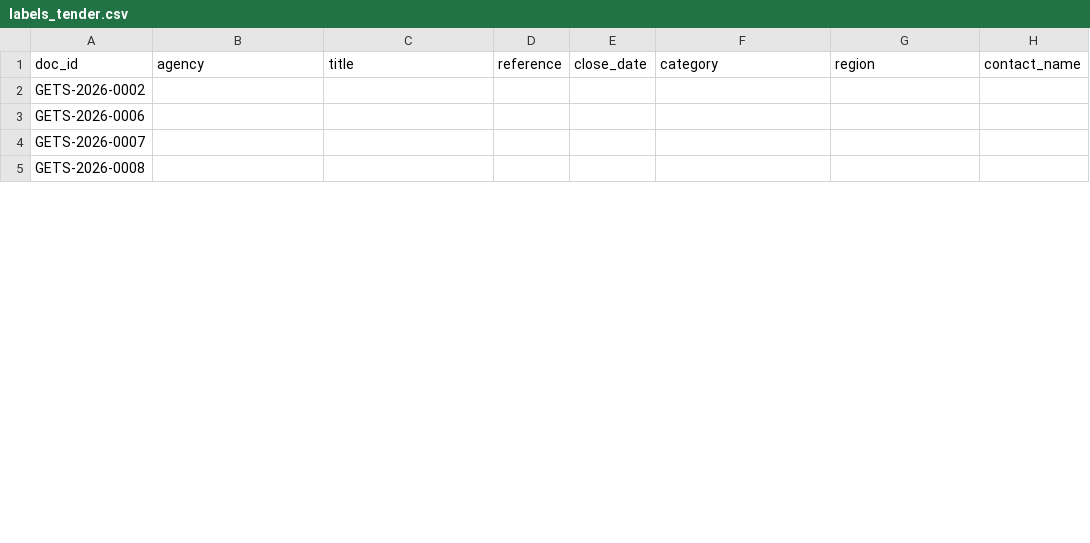
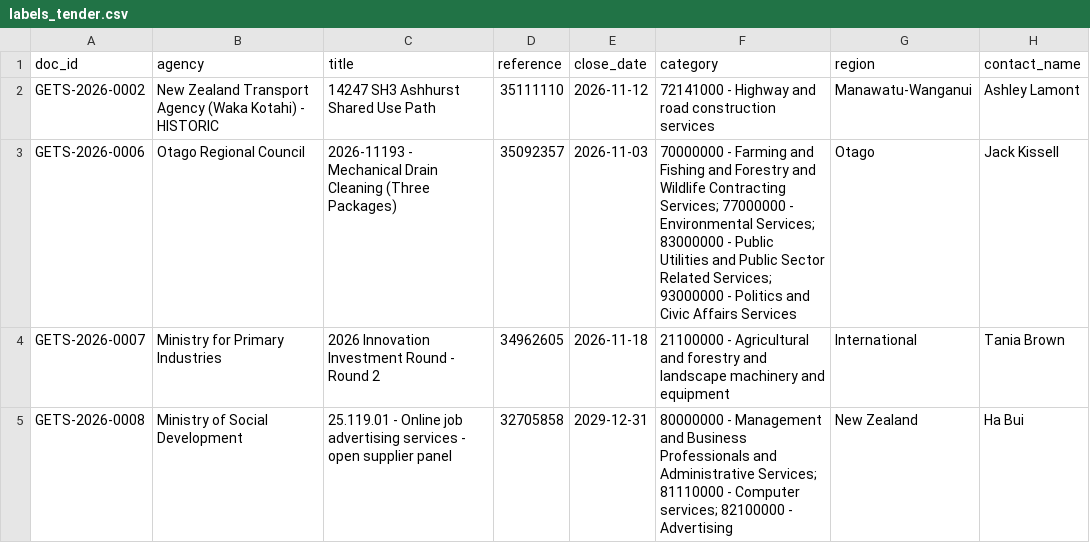
Before and after one commit to Quaiyyum/ai-document-intake, a CSV file: gold/labels_tender.csv, drawn as a sheet; only a part is shown; the diff covers the shown part only.

```diff
--- a/gold/labels_tender.csv
+++ b/gold/labels_tender.csv
@@ -1,5 +1,5 @@
 doc_id,agency,title,reference,close_date,category,region,contact_name
-GETS-2026-0002,,,,,,,
-GETS-2026-0006,,,,,,,
-GETS-2026-0007,,,,,,,
-GETS-2026-0008,,,,,,,
+GETS-2026-0002,New Zealand Transport Agency (Waka Kotahi) - HISTORIC,14247 SH3 Ashhurst Shared Use Path,35111110,2026-11-12,72141000 - Highway and road construction services,Manawatu-Wanganui,Ashley Lamont
+GETS-2026-0006,Otago Regional Council,2026-11193 - Mechanical Drain Cleaning (Three Packages),35092357,2026-11-03,70000000 - Farming and Fishing and Forestry and Wildlife Contracting Services; 77000000 - Environmental Services; 83000000 - Public Utilities and Public Sector Related Services; 93000000 - Politics and Civic Affairs Services,Otago,Jack Kissell
+GETS-2026-0007,Ministry for Primary Industries,2026 Innovation Investment Round - Round 2,34962605,2026-11-18,21100000 - Agricultural and forestry and landscape machinery and equipment,International,Tania Brown
+GETS-2026-0008,Ministry of Social Development,25.119.01 - Online job advertising services - open supplier panel,32705858,2029-12-31,80000000 - Management and Business Professionals and Administrative Services; 81110000 - Computer services; 82100000 - Advertising,New Zealand,Ha Bui
```
Also changed, not shown: 42 edited cells elsewhere in this file.
